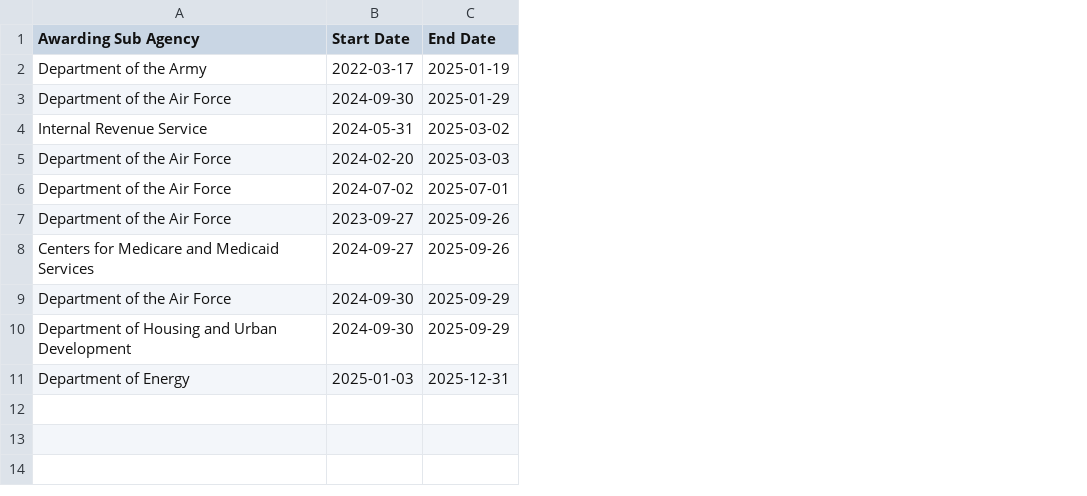
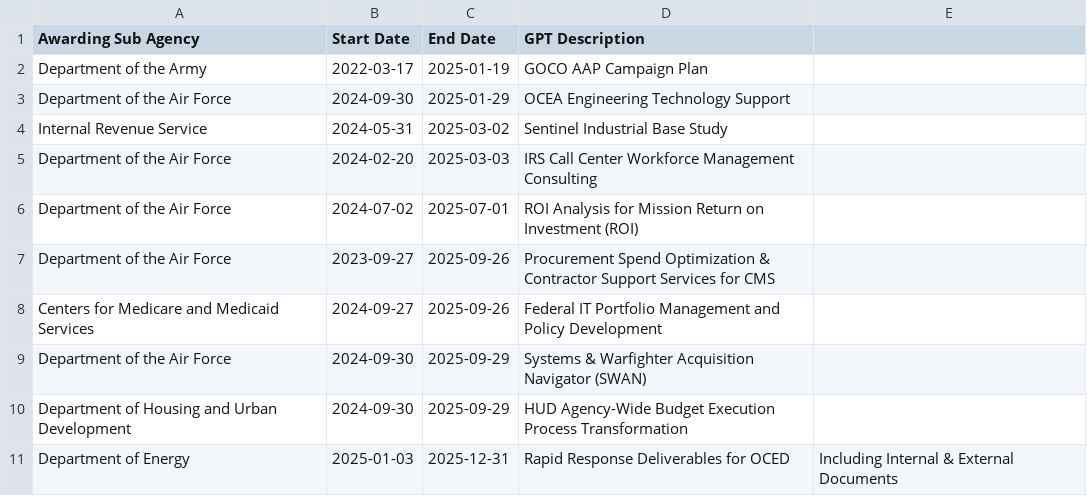
Before and after one commit to wkarpie/MBUSAspendingAwards, a CSV file: mck_pipeline_data.csv, drawn as a sheet; the diff names each change by its address in the sheet, - before the commit and + after, or states it on an @@ line.

Commit message:
Update mck_pipeline_data.csv

```diff
--- a/mck_pipeline_data.csv
+++ b/mck_pipeline_data.csv
+column D (GPT Description), rows 2-11: GOCO AAP Campaign Plan | OCEA Engineering Technology Support | Sentinel Industrial Base Study | IRS Call Center Workforce Management Consulting | ROI Analysis for Mission Return on Investment (ROI) | Procurement Spend Optimization & Contractor Support Services for CMS | Federal IT Portfolio Management and Policy Development | Systems & Warfighter Acquisition Navigator (SWAN) | HUD Agency-Wide Budget Execution Process Transformation | Rapid Response Deliverables for OCED
+column E, row 11: Including Internal & External Documents
```
